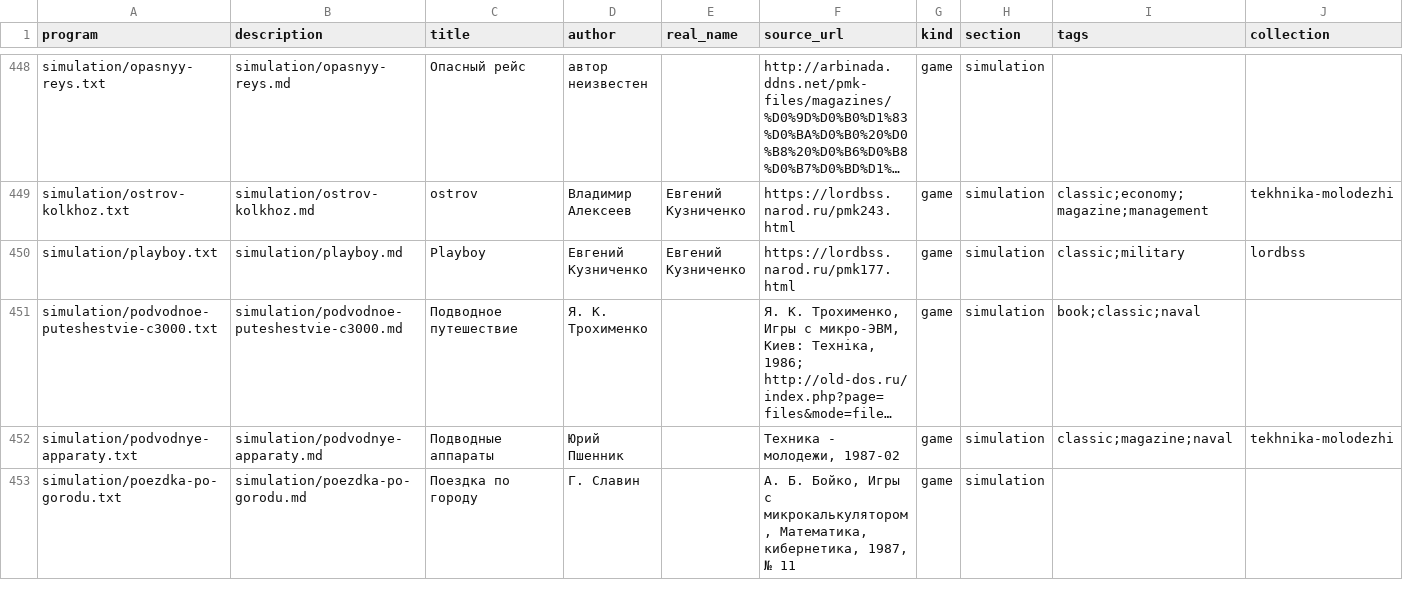
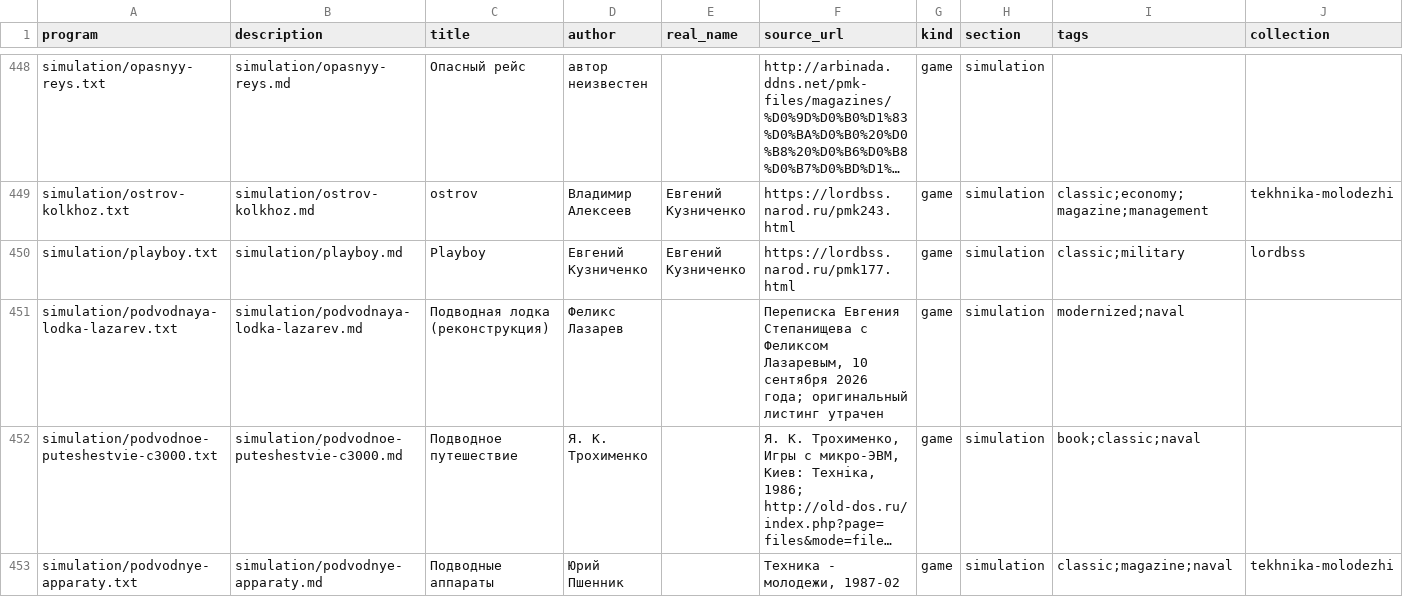
Before and after one commit to bolknote/MKPro, a TSV file: games/manifest.tsv, drawn as a sheet; only a part is shown, gaps mark what is left out; the shorter side is filled out with more unchanged rows; long unchanged cells end in …; rows hold the shown columns only; the diff names each change by its address in the sheet, - before the commit and + after, or states it on an @@ line.

Commit message:
Add reconstructed Lazarev submarine game

```diff
--- a/games/manifest.tsv
+++ b/games/manifest.tsv
+row 451: simulation/podvodnaya-lodka-lazarev.txt | simulation/podvodnaya-lodka-lazarev.md | Подводная лодка (реконструкция) | Феликс Лазарев |  | Переписка Евгения Степанищева с Феликсом Лазаревым, 10 сентября 2026 года; оригинальный листинг утрачен | game | simulation | modernized;naval
```
Also changed, not shown: 3 other files.
